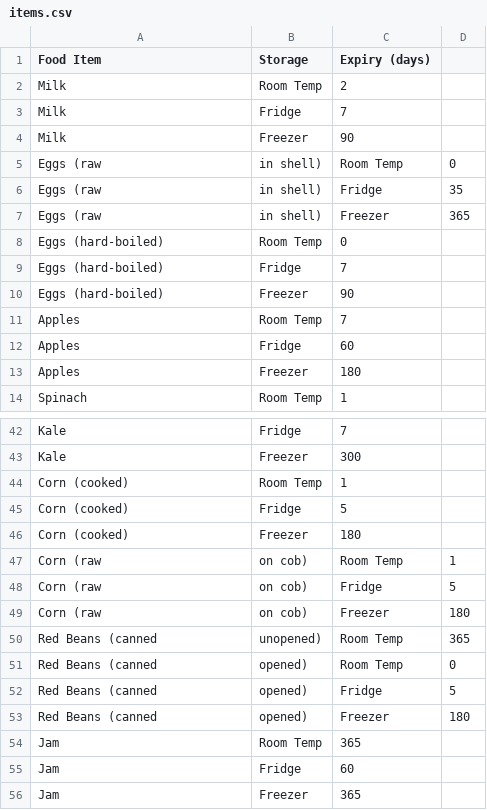
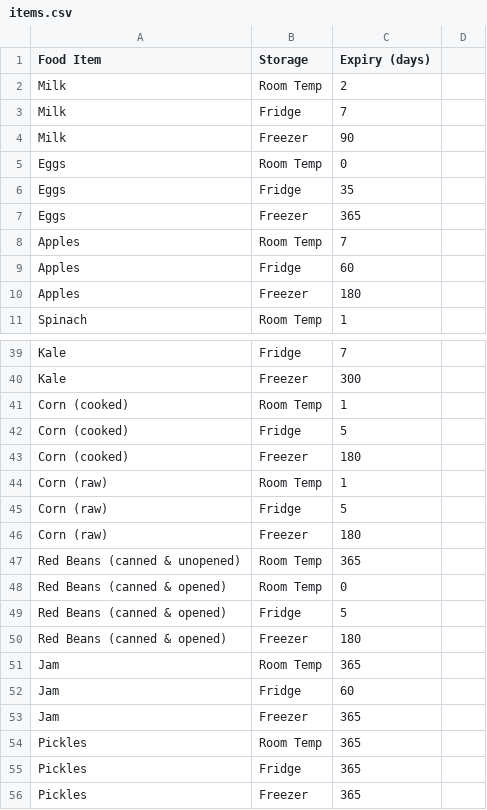
Before and after one commit to LeenA-hub/FoodSaver-AI, a CSV file: data/items.csv, drawn as a sheet; only a part is shown, gaps mark what is left out; the shorter side is filled out with more unchanged rows.

Commit message:
more of exploring data code added

```diff
--- a/data/items.csv
+++ b/data/items.csv
@@ -4,8 +4,5 @@ Milk,Fridge,7
 Milk,Freezer,90
-Eggs (raw, in shell),Room Temp,0
-Eggs (raw, in shell),Fridge,35
-Eggs (raw, in shell),Freezer,365
-Eggs (hard-boiled),Room Temp,0
-Eggs (hard-boiled),Fridge,7
-Eggs (hard-boiled),Freezer,90
+Eggs,Room Temp,0
+Eggs,Fridge,35
+Eggs,Freezer,365
 Apples,Room Temp,7
@@ -46,9 +43,9 @@ Corn (cooked),Fridge,5
 Corn (cooked),Freezer,180
-Corn (raw, on cob),Room Temp,1
-Corn (raw, on cob),Fridge,5
-Corn (raw, on cob),Freezer,180
-Red Beans (canned, unopened),Room Temp,365
-Red Beans (canned, opened),Room Temp,0
-Red Beans (canned, opened),Fridge,5
-Red Beans (canned, opened),Freezer,180
+Corn (raw),Room Temp,1
+Corn (raw),Fridge,5
+Corn (raw),Freezer,180
+Red Beans (canned & unopened),Room Temp,365
+Red Beans (canned & opened),Room Temp,0
+Red Beans (canned & opened),Fridge,5
+Red Beans (canned & opened),Freezer,180
 Jam,Room Temp,365
```
